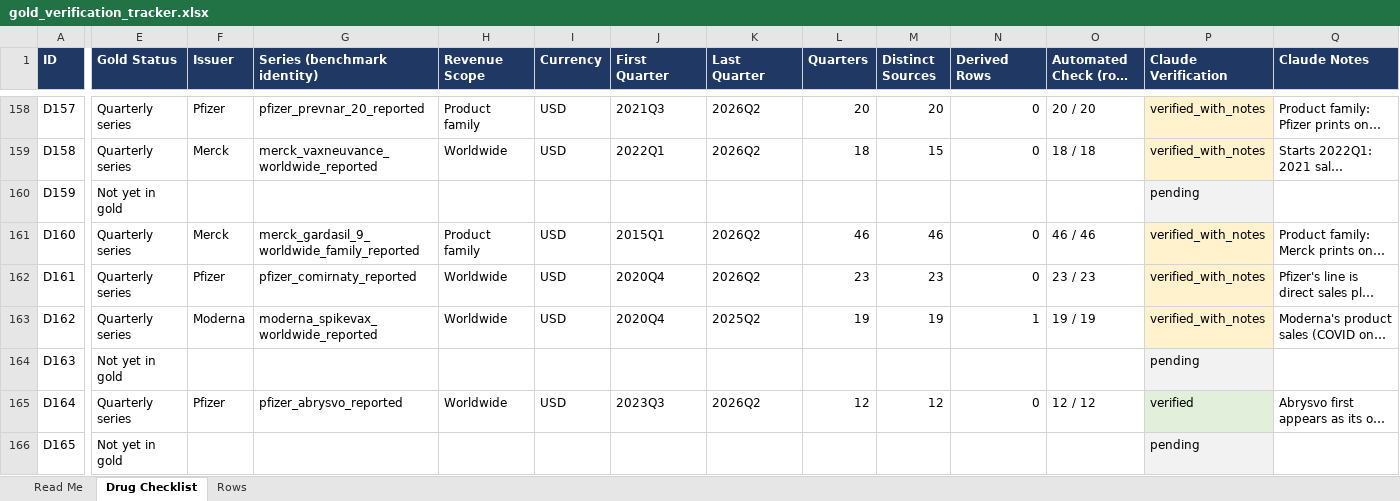
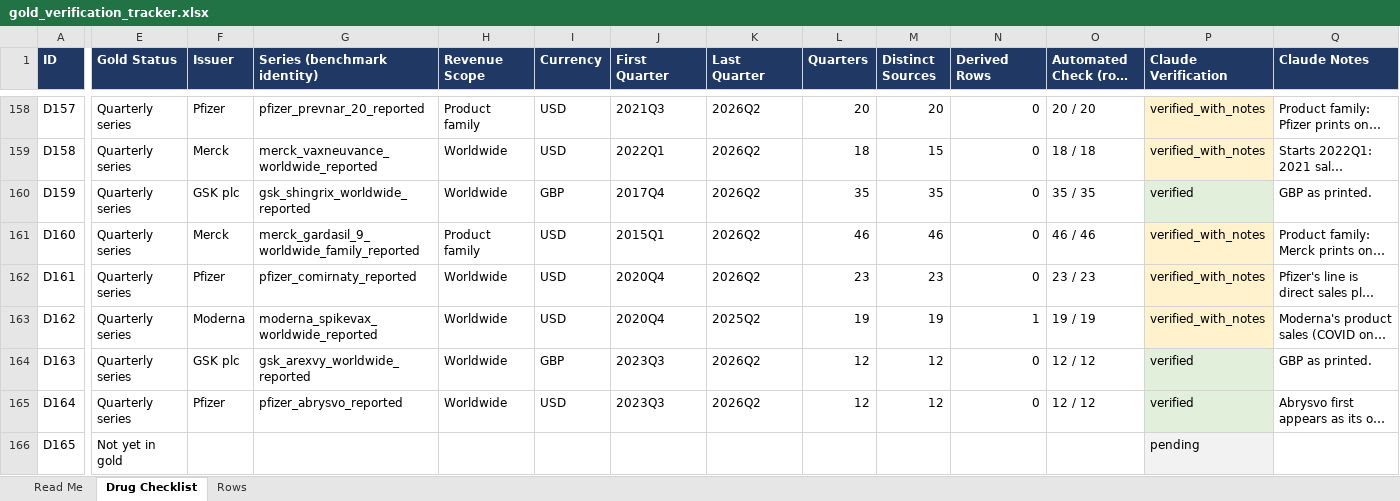
Before and after one commit to shourya0523/pharma-analog-uptake-workbench, an Excel workbook: exports/gold_verification_tracker.xlsx, sheet Drug Checklist, drawn as a sheet; only a part is shown, gaps mark what is left out; long unchanged cells end in …; values as stored, in another font and other column widths than the file's, no borders; the diff covers the shown part only; the diff names each change by its address in the sheet, - before the commit and + after, or states it on an @@ line.

```diff
--- a/exports/gold_verification_tracker.xlsx (sheet Drug Checklist)
+++ b/exports/gold_verification_tracker.xlsx (sheet Drug Checklist)
-E160 (Gold Status): Not yet in gold
+E160 (Gold Status): Quarterly series
-F160 (Issuer): (empty)
+F160 (Issuer): GSK plc
-G160 (Series (benchmark identity)): (empty)
+G160 (Series (benchmark identity)): gsk_shingrix_worldwide_reported
-H160 (Revenue Scope): (empty)
+H160 (Revenue Scope): Worldwide
-I160 (Currency): (empty)
+I160 (Currency): GBP
-J160 (First Quarter): (empty)
+J160 (First Quarter): 2017Q4
-K160 (Last Quarter): (empty)
+K160 (Last Quarter): 2026Q2
-L160 (Quarters): (empty)
+L160 (Quarters): 35
-M160 (Distinct Sources): (empty)
+M160 (Distinct Sources): 35
-N160 (Derived Rows): (empty)
+N160 (Derived Rows): 0
-O160: (empty)
+O160: 35 / 35
-P160 (Claude Verification): pending
+P160 (Claude Verification): verified
-Q160 (Claude Notes): (empty)
+Q160 (Claude Notes): GBP as printed.
-E164 (Gold Status): Not yet in gold
+E164 (Gold Status): Quarterly series
-F164 (Issuer): (empty)
+F164 (Issuer): GSK plc
-G164 (Series (benchmark identity)): (empty)
+G164 (Series (benchmark identity)): gsk_arexvy_worldwide_reported
-H164 (Revenue Scope): (empty)
+H164 (Revenue Scope): Worldwide
-I164 (Currency): (empty)
+I164 (Currency): GBP
-J164 (First Quarter): (empty)
+J164 (First Quarter): 2023Q3
-K164 (Last Quarter): (empty)
+K164 (Last Quarter): 2026Q2
-L164 (Quarters): (empty)
+L164 (Quarters): 12
-M164 (Distinct Sources): (empty)
+M164 (Distinct Sources): 12
-N164 (Derived Rows): (empty)
+N164 (Derived Rows): 0
-O164: (empty)
+O164: 12 / 12
-P164 (Claude Verification): pending
+P164 (Claude Verification): verified
-Q164 (Claude Notes): (empty)
+Q164 (Claude Notes): GBP as printed.
```
Also changed, not shown: 52 edited cells and cell formats elsewhere in this sheet, sheet Rows, 22 other files.
